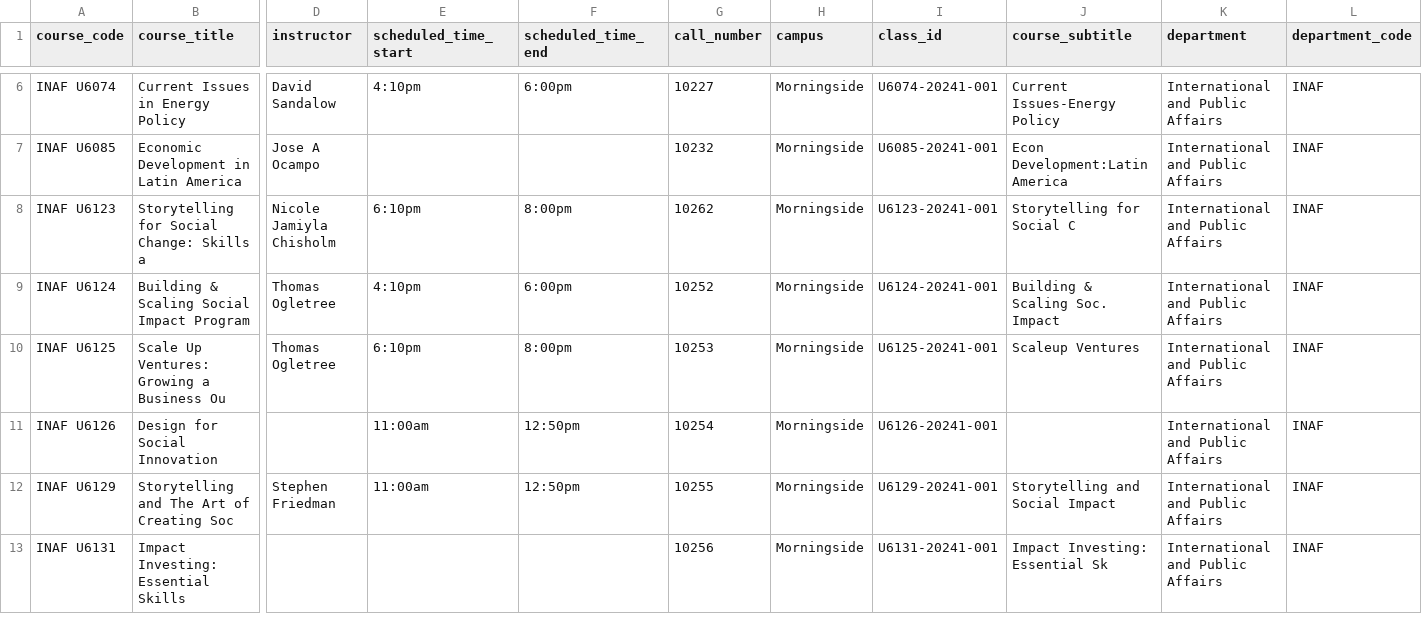
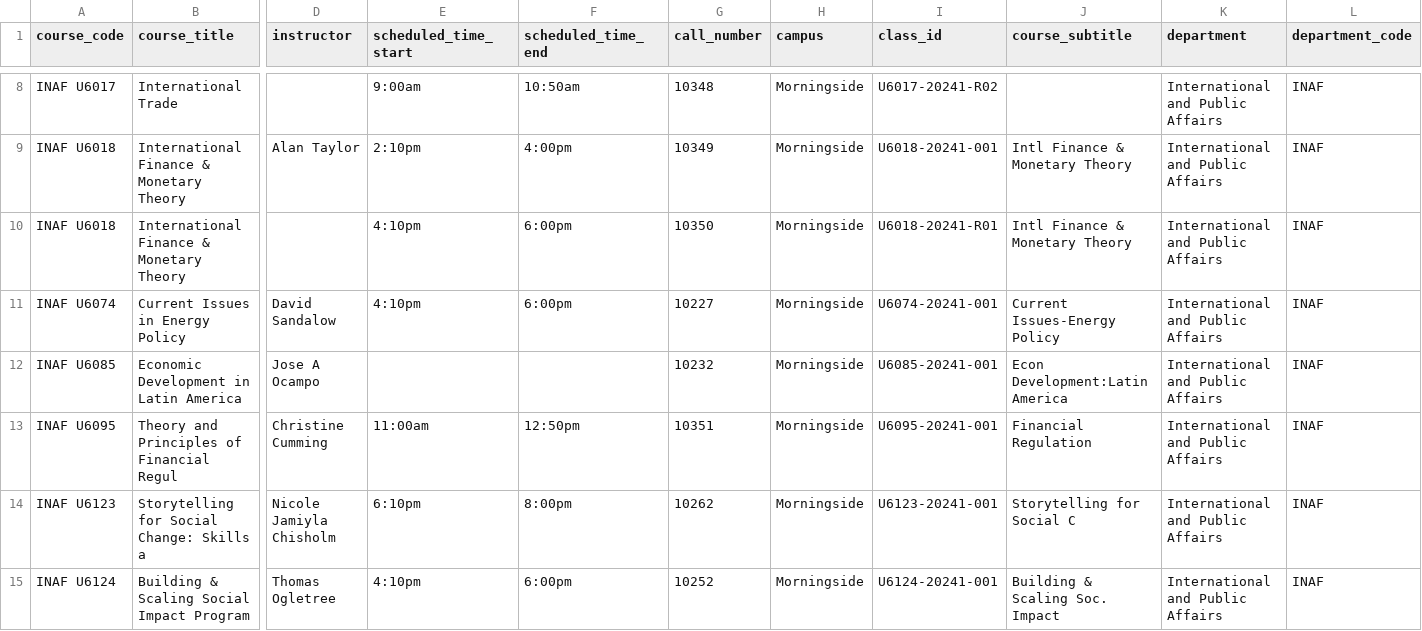
Before and after one commit to soid/columbia-catalog-data, a CSV file: classes/2024-Spring.csv, drawn as a sheet; only a part is shown, gaps mark what is left out; the shorter side is filled out with more unchanged rows; rows hold the shown columns only; the diff covers the shown part only; the diff names each change by its address in the sheet, - before the commit and + after, or states it on an @@ line.

```diff
--- a/classes/2024-Spring.csv
+++ b/classes/2024-Spring.csv
+row 8: INAF U6017 | International Trade |  | 9:00am | 10:50am | 10348 | Morningside | U6017-20241-R02 |  | International and Public Affairs | INAF
+row 9: INAF U6018 | International Finance & Monetary Theory | Alan Taylor | 2:10pm | 4:00pm | 10349 | Morningside | U6018-20241-001 | Intl Finance & Monetary Theory | International and Public Affairs | INAF
+row 10: INAF U6018 | International Finance & Monetary Theory |  | 4:10pm | 6:00pm | 10350 | Morningside | U6018-20241-R01 | Intl Finance & Monetary Theory | International and Public Affairs | INAF
+row 13: INAF U6095 | Theory and Principles of Financial Regul | Christine Cumming | 11:00am | 12:50pm | 10351 | Morningside | U6095-20241-001 | Financial Regulation | International and Public Affairs | INAF
```
Also changed, not shown: 4 added rows elsewhere in this file, 10 other files.
